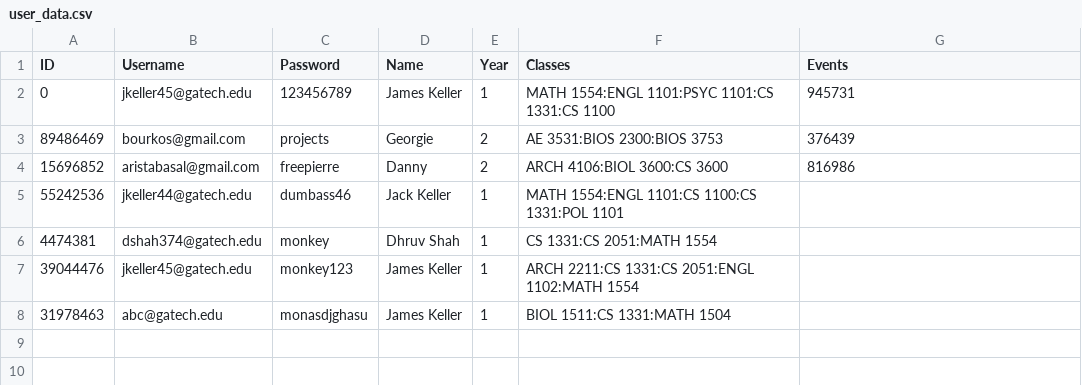
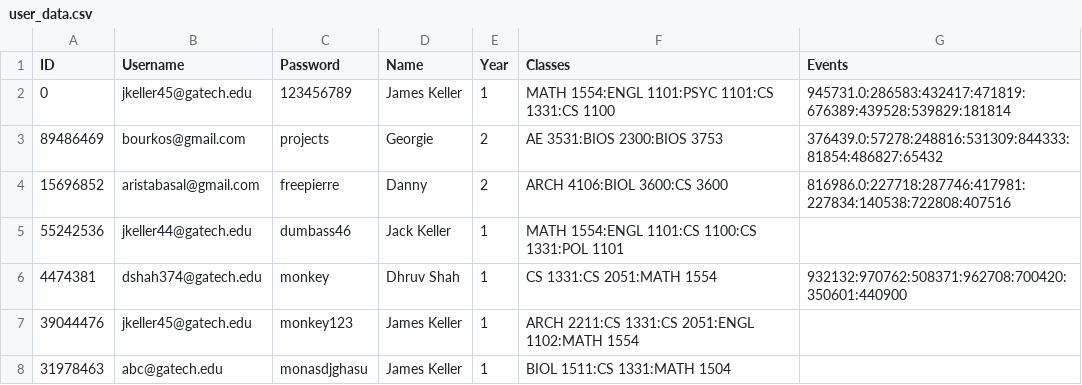
Before and after one commit to DhruvShah09/Carousel, a CSV file: user_data.csv, drawn as a sheet.

Commit message:
Update FormData

```diff
--- a/user_data.csv
+++ b/user_data.csv
@@ -1,7 +1,7 @@
 ID,Username,Password,Name,Year,Classes,Events
-0,jkeller45@gatech.edu,123456789,James Keller,1,MATH 1554:ENGL 1101:PSYC 1101:CS 1331:CS 1100,945731
-89486469,bourkos@gmail.com,projects,Georgie,2,AE 3531:BIOS 2300:BIOS 3753,376439
-15696852,aristabasal@gmail.com,freepierre,Danny,2,ARCH 4106:BIOL 3600:CS 3600,816986
+0,jkeller45@gatech.edu,123456789,James Keller,1,MATH 1554:ENGL 1101:PSYC 1101:CS 1331:CS 1100,945731.0:286583:432417:471819:676389:439528:539829:181814
+89486469,bourkos@gmail.com,projects,Georgie,2,AE 3531:BIOS 2300:BIOS 3753,376439.0:57278:248816:531309:844333:81854:486827:65432
+15696852,aristabasal@gmail.com,freepierre,Danny,2,ARCH 4106:BIOL 3600:CS 3600,816986.0:227718:287746:417981:227834:140538:722808:407516
 55242536,jkeller44@gatech.edu,dumbass46,Jack Keller,1,MATH 1554:ENGL 1101:CS 1100:CS 1331:POL 1101,
-4474381,dshah374@gatech.edu,monkey,Dhruv Shah,1,CS 1331:CS 2051:MATH 1554,
+4474381,dshah374@gatech.edu,monkey,Dhruv Shah,1,CS 1331:CS 2051:MATH 1554,932132:970762:508371:962708:700420:350601:440900
 39044476,jkeller45@gatech.edu,monkey123,James Keller,1,ARCH 2211:CS 1331:CS 2051:ENGL 1102:MATH 1554,
```
Also changed, not shown: 1 other file.
